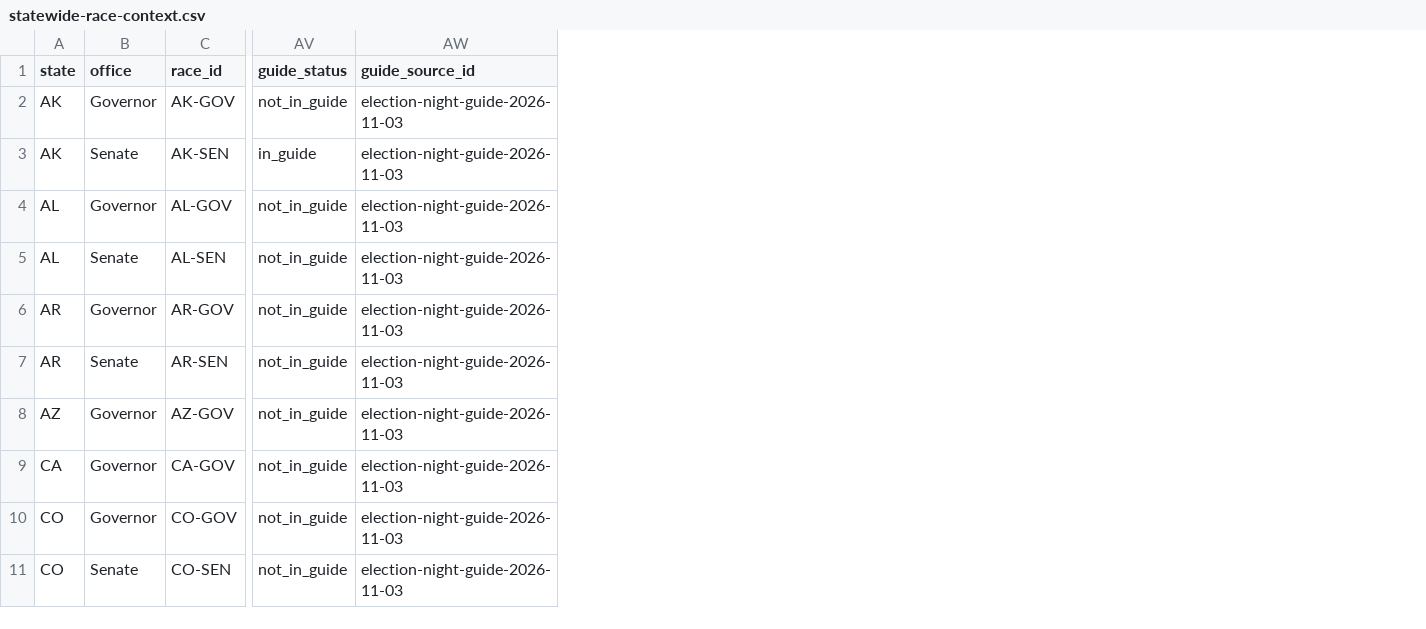
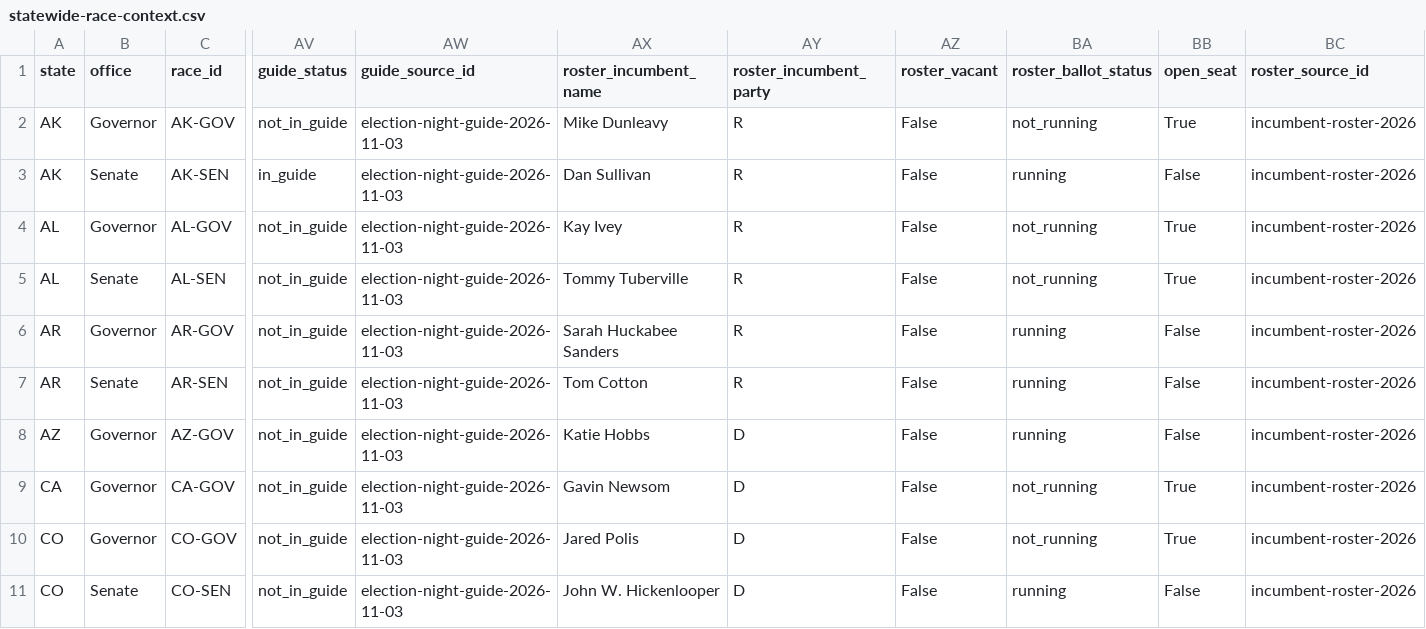
Before and after one commit to bwbensonjr/election-results, a CSV file: 2026/statewide/statewide-race-context.csv, drawn as a sheet; only a part is shown, gaps mark what is left out; the diff names each change by its address in the sheet, - before the commit and + after, or states it on an @@ line.

```diff
--- a/2026/statewide/statewide-race-context.csv
+++ b/2026/statewide/statewide-race-context.csv
+column AX (roster_incumbent_name), rows 2-11: Mike Dunleavy | Dan Sullivan | Kay Ivey | Tommy Tuberville | Sarah Huckabee Sanders | Tom Cotton | Katie Hobbs | Gavin Newsom | Jared Polis | John W. Hickenlooper
+column AY (roster_incumbent_party), rows 2-11: R | R | R | R | R | R | D | D | D | D
+column AZ (roster_vacant), rows 2-11: all False
+column BA (roster_ballot_status), rows 2-11: not_running | running | not_running | not_running | running | running | running | not_running | not_running | running
+column BB (open_seat), rows 2-11: True | False | True | True | False | False | False | True | True | False
+column BC (roster_source_id), rows 2-11: all incumbent-roster-2026
```
Also changed, not shown: 2026/candidates/candidate-match-review.csv, 2026/candidates/field-discrepancies.csv, 40 other files.
